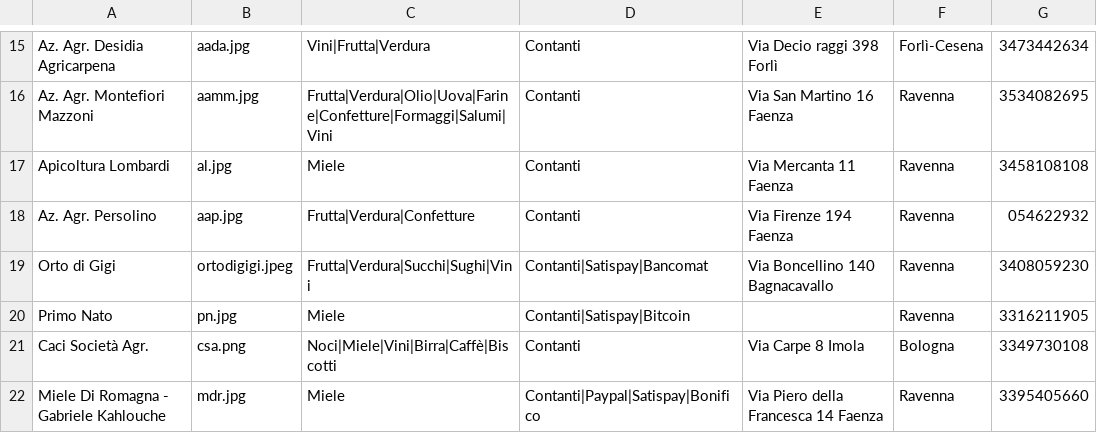
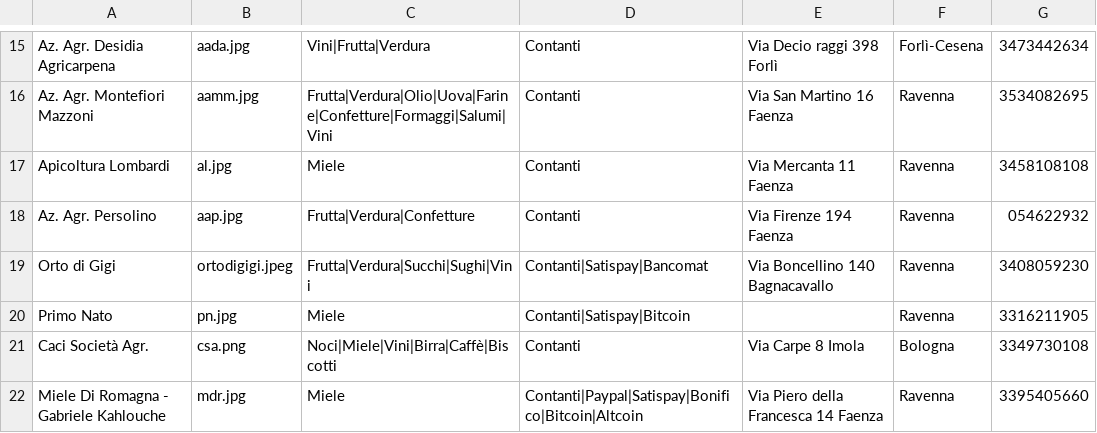
Before and after one commit to Rebus88/agromagna, a CSV file: comm.csv, drawn as a sheet; only a part is shown, gaps mark what is left out; the diff names each change by its address in the sheet, - before the commit and + after, or states it on an @@ line.

```diff
--- a/comm.csv
+++ b/comm.csv
-D22: Contanti|Paypal|Satispay|Bonifico
+D22: Contanti|Paypal|Satispay|Bonifico|Bitcoin|Altcoin
```
